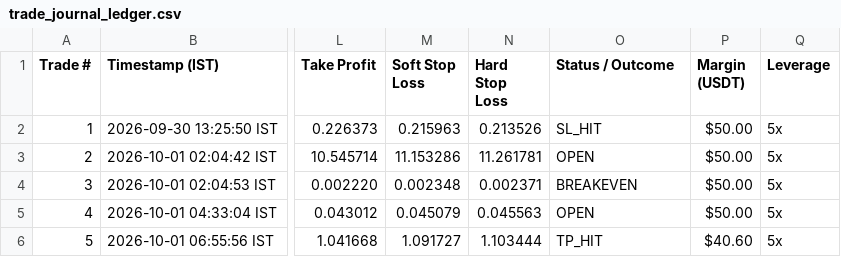
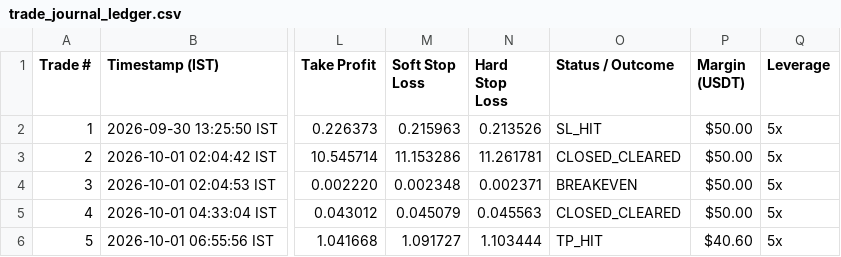
Before and after one commit to as7812164-sketch/smc-v17-trading-system, a CSV file: trade_journal_ledger.csv, drawn as a sheet; only a part is shown, gaps mark what is left out; the diff names each change by its address in the sheet, - before the commit and + after, or states it on an @@ line.

Commit message:
feat: implement 24/7 autonomous self-healing sentinel, smart exchange reroute, and bulletproof alert fallback

```diff
--- a/trade_journal_ledger.csv
+++ b/trade_journal_ledger.csv
-O3 (Status / Outcome): OPEN
+O3 (Status / Outcome): CLOSED_CLEARED
-O5 (Status / Outcome): OPEN
+O5 (Status / Outcome): CLOSED_CLEARED
```
Also changed, not shown: 5 other files.
